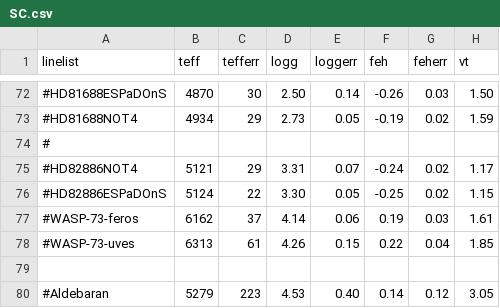
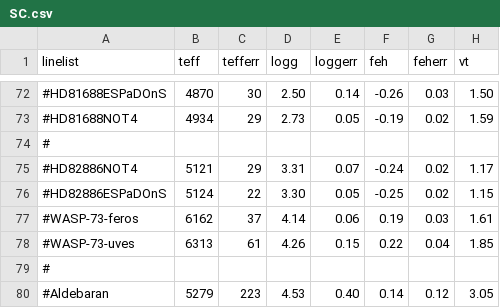
Before and after one commit to DanielAndreasen/SWEET-Cat-update, a CSV file: figures/SC.csv, drawn as a sheet; only a part is shown, gaps mark what is left out; the diff names each change by its address in the sheet, - before the commit and + after, or states it on an @@ line.

Commit message:
Add extra # on blank line

```diff
--- a/figures/SC.csv
+++ b/figures/SC.csv
-A79 (linelist): (empty)
+A79 (linelist): #
```
